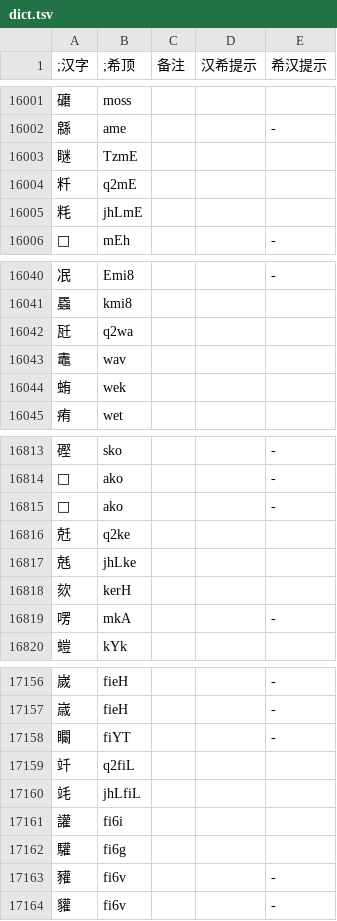
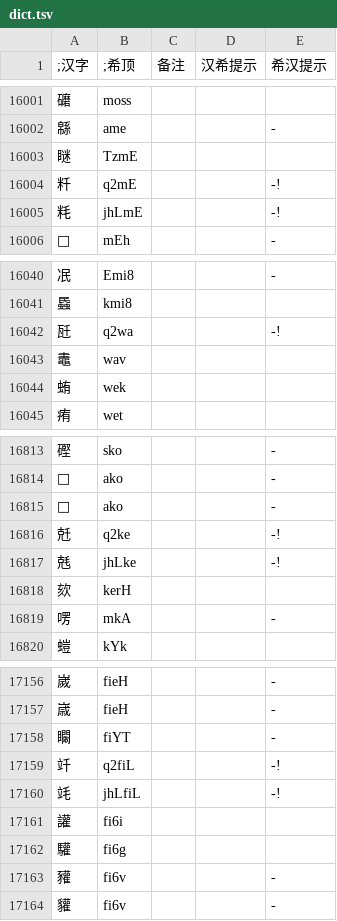
Before and after one commit to DGCK81LNN/xdi8-transcriber, a TSV file: data/dict.tsv, drawn as a sheet; only a part is shown, gaps mark what is left out.

```diff
--- a/data/dict.tsv
+++ b/data/dict.tsv
@@ -16003,4 +16003,4 @@
 瞇	TzmE			
-粁	q2mE			
-粍	jhLmE			
+粁	q2mE			-!
+粍	jhLmE			-!
 𪎭	mEh			-
@@ -16041,3 +16041,3 @@
 蟁	kmi8			
-瓩	q2wa			
+瓩	q2wa			-!
 鼃	wav			
@@ -16815,4 +16815,4 @@
 𦃂	ako			-
-兛	q2ke			
-兞	jhLke			
+兛	q2ke			-!
+兞	jhLke			-!
 欬	kerH			
@@ -17158,4 +17158,4 @@
 矙	fiYT			-
-竏	q2fiL			
-竓	jhLfiL			
+竏	q2fiL			-!
+竓	jhLfiL			-!
 讙	fi6i			
```
Also changed, not shown: 2 other files.
